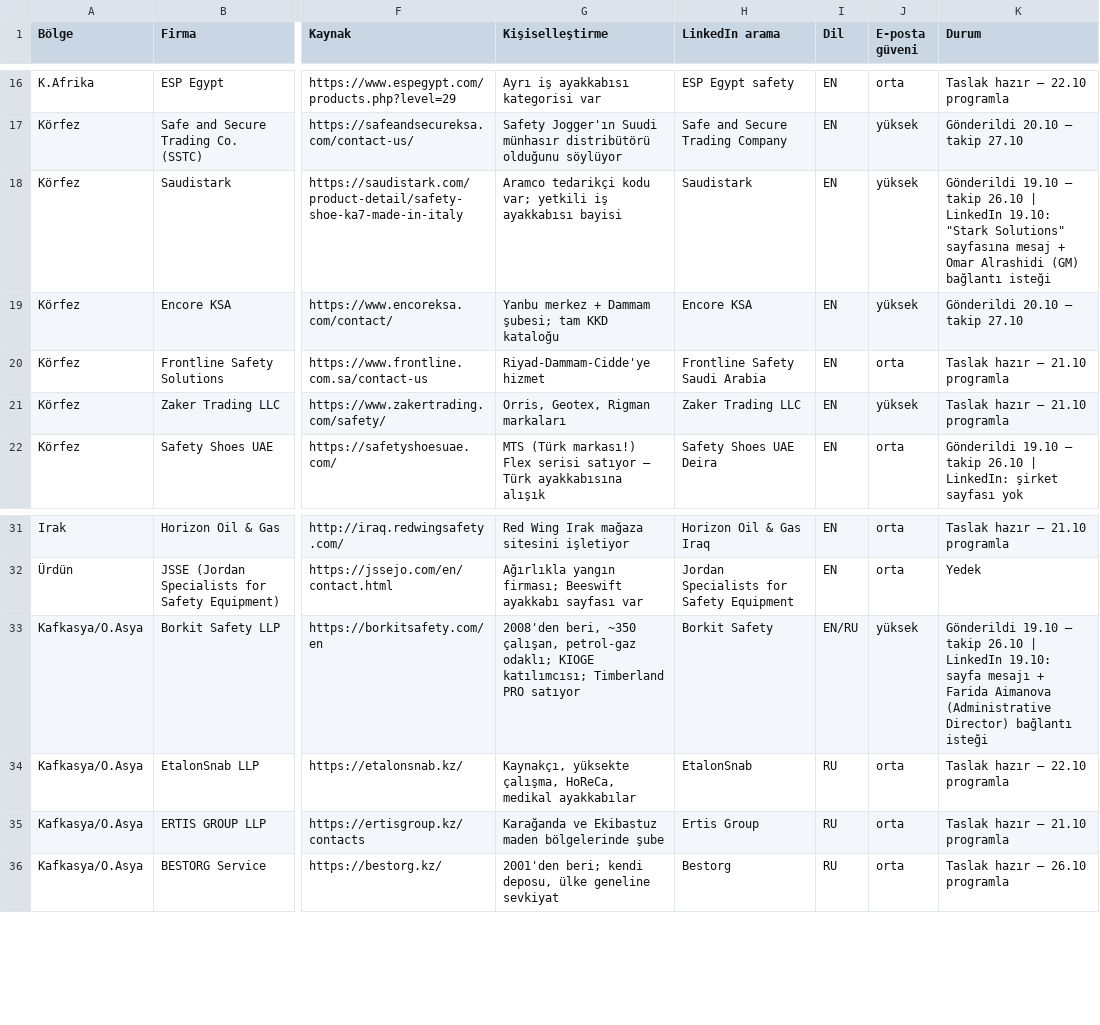
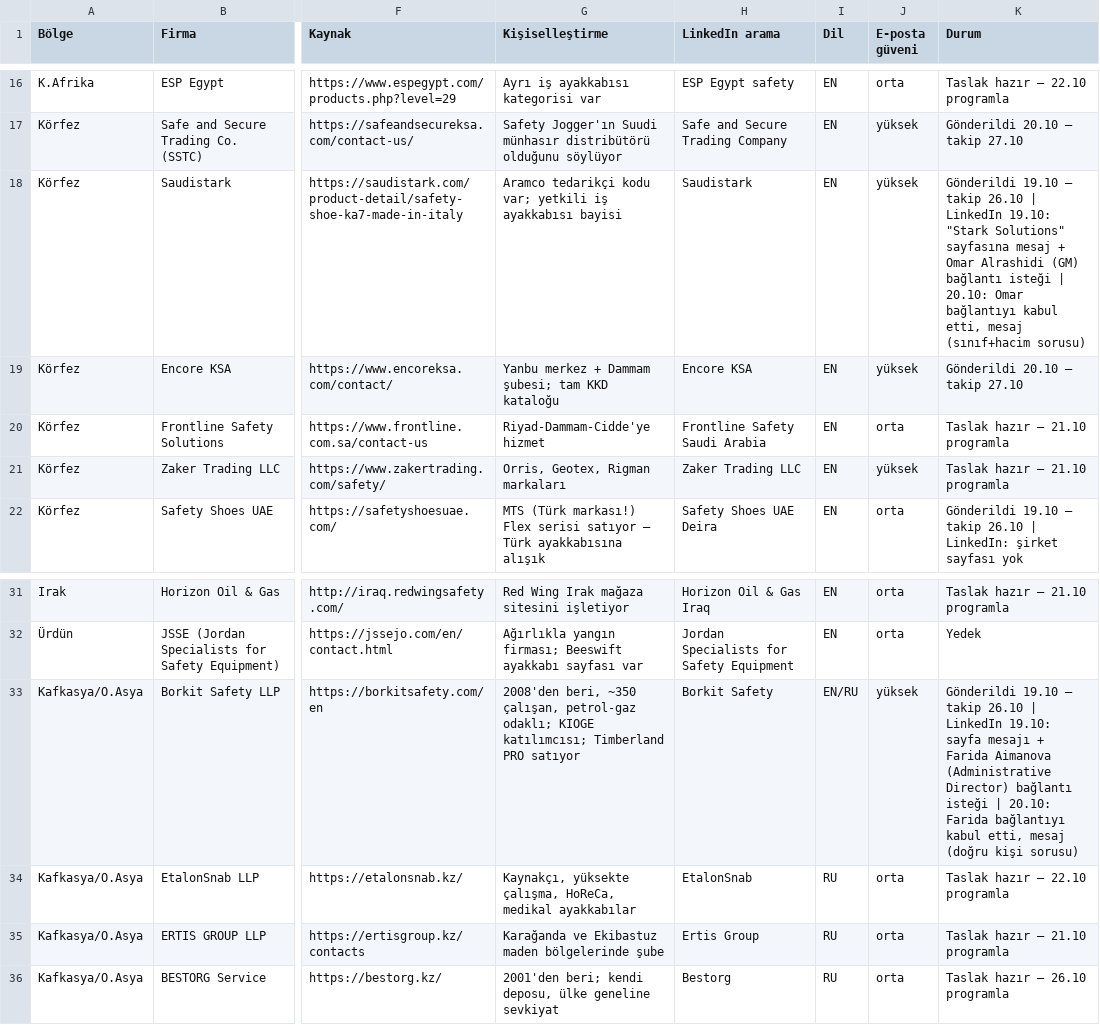
Before and after one commit to kahiyecoffee-del/Li, a CSV file: kkd-ticaret/11-toplu-liste.csv, drawn as a sheet; only a part is shown, gaps mark what is left out; the diff names each change by its address in the sheet, - before the commit and + after, or states it on an @@ line.

```diff
--- a/kkd-ticaret/11-toplu-liste.csv
+++ b/kkd-ticaret/11-toplu-liste.csv
-K18 (Durum): …bağlantı isteği
+K18 (Durum): …bağlantı isteği | 20.10: Omar bağlantıyı kabul etti, mesaj (sınıf+hacim sorusu)
-K33 (Durum): …bağlantı isteği
+K33 (Durum): …bağlantı isteği | 20.10: Farida bağlantıyı kabul etti, mesaj (doğru kişi sorusu)
```
